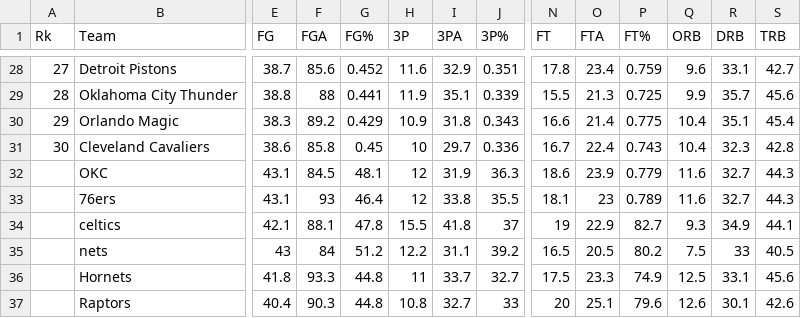
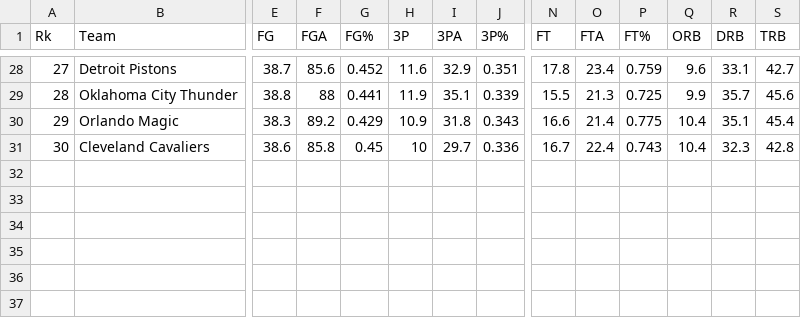
Before and after one commit to TheIndexx/Sports-Betting, a CSV file: Regression/2020season.csv, drawn as a sheet; only a part is shown, gaps mark what is left out; rows hold the shown columns only; the diff names each change by its address in the sheet, - before the commit and + after, or states it on an @@ line.

```diff
--- a/Regression/2020season.csv
+++ b/Regression/2020season.csv
-row 32:  | OKC | 43.1 | 84.5 | 48.1 | 12 | 31.9 | 36.3 | 18.6 | 23.9 | 0.779 | 11.6 | 32.7 | 44.3
-row 33:  | 76ers | 43.1 | 93 | 46.4 | 12 | 33.8 | 35.5 | 18.1 | 23 | 0.789 | 11.6 | 32.7 | 44.3
-row 34:  | celtics | 42.1 | 88.1 | 47.8 | 15.5 | 41.8 | 37 | 19 | 22.9 | 82.7 | 9.3 | 34.9 | 44.1
-row 35:  | nets | 43 | 84 | 51.2 | 12.2 | 31.1 | 39.2 | 16.5 | 20.5 | 80.2 | 7.5 | 33 | 40.5
-row 36:  | Hornets | 41.8 | 93.3 | 44.8 | 11 | 33.7 | 32.7 | 17.5 | 23.3 | 74.9 | 12.5 | 33.1 | 45.6
-row 37:  | Raptors | 40.4 | 90.3 | 44.8 | 10.8 | 32.7 | 33 | 20 | 25.1 | 79.6 | 12.6 | 30.1 | 42.6
```
Also changed, not shown: 2 other files.
